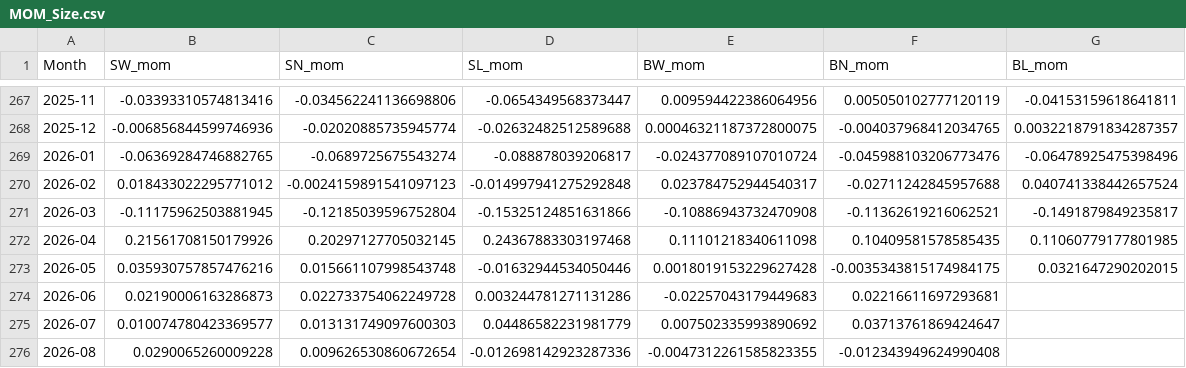
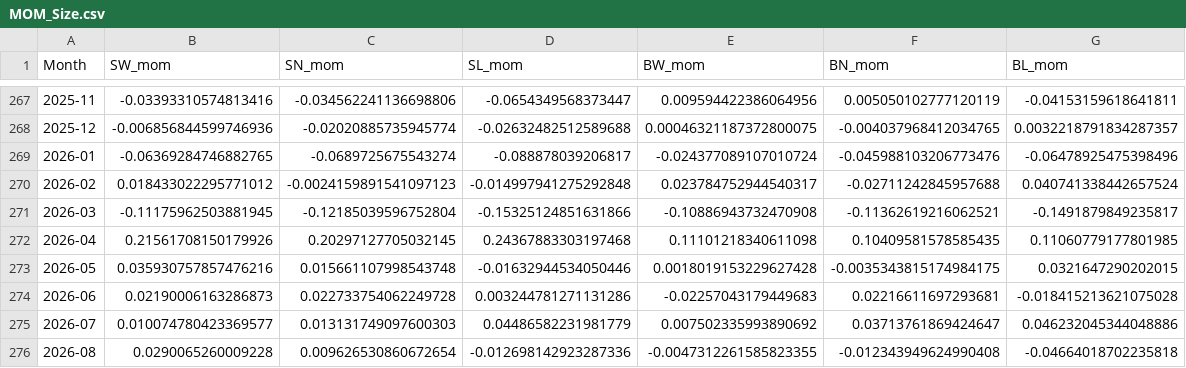
Before and after one commit to factorboosting/factorboosting.github.io, a CSV file: Data/Factor_Data/MOM_Size.csv, drawn as a sheet; only a part is shown, gaps mark what is left out.

```diff
--- a/Data/Factor_Data/MOM_Size.csv
+++ b/Data/Factor_Data/MOM_Size.csv
@@ -273,4 +273,4 @@ Month,SW_mom,SN_mom,SL_mom,BW_mom,BN_mom,BL_mom
 2026-05,0.035930757857476216,0.015661107998543748,-0.01632944534050446,0.0018019153229627428,-0.0035343815174984175,0.0321647290202015
-2026-06,0.02190006163286873,0.022733754062249728,0.003244781271131286,-0.02257043179449683,0.02216611697293681,
-2026-07,0.010074780423369577,0.013131749097600303,0.04486582231981779,0.007502335993890692,0.03713761869424647,
-2026-08,0.0290065260009228,0.009626530860672654,-0.012698142923287336,-0.0047312261585823355,-0.012343949624990408,
+2026-06,0.02190006163286873,0.022733754062249728,0.003244781271131286,-0.02257043179449683,0.02216611697293681,-0.018415213621075028
+2026-07,0.010074780423369577,0.013131749097600303,0.04486582231981779,0.007502335993890692,0.03713761869424647,0.046232045344048886
+2026-08,0.0290065260009228,0.009626530860672654,-0.012698142923287336,-0.0047312261585823355,-0.012343949624990408,-0.04664018702235818
```
Also changed, not shown: Data/Factor_Data/BM_Size.csv, Data/Factor_Data/INV_Size.csv, 1 other file.
